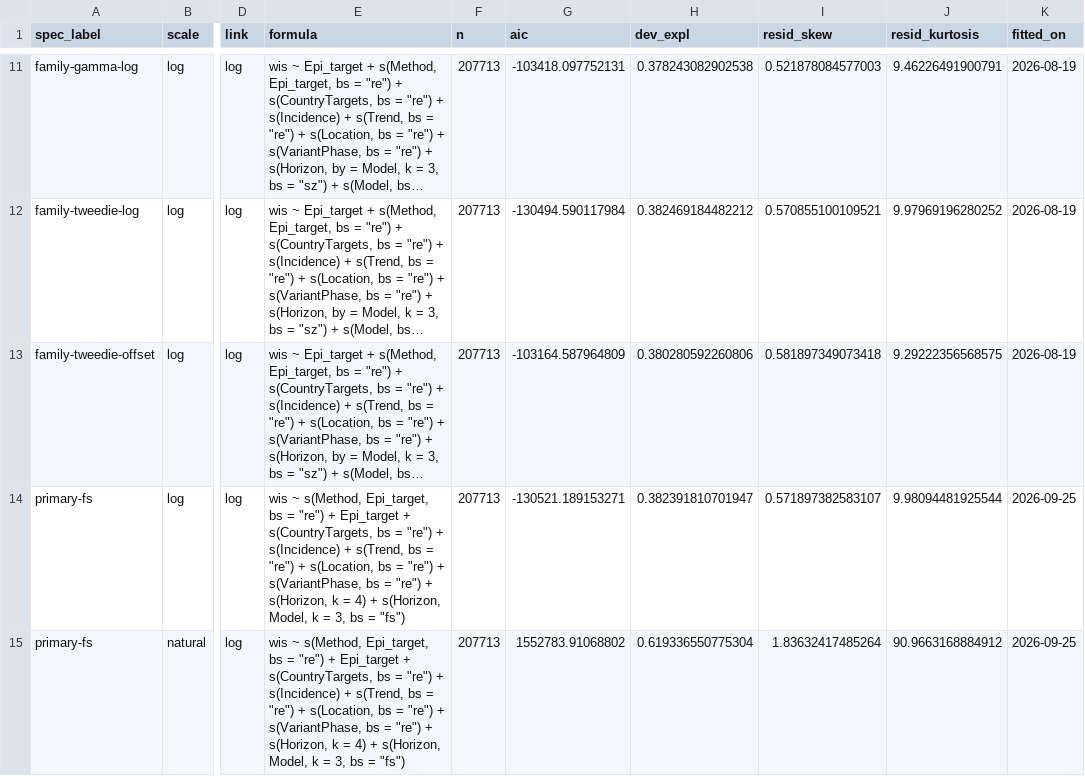
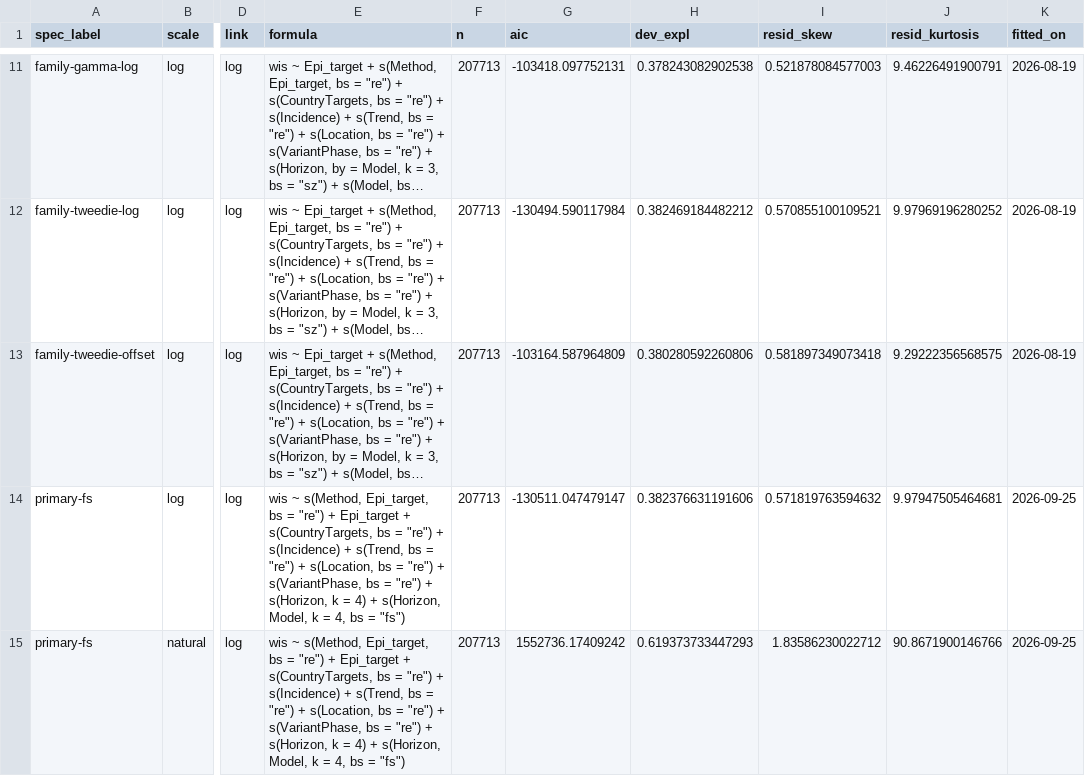
Before and after one commit to epiforecasts/eval-by-method, a CSV file: output/diagnostics/fit-summary.csv, drawn as a sheet; only a part is shown, gaps mark what is left out; long unchanged cells end in …; the diff names each change by its address in the sheet, - before the commit and + after, or states it on an @@ line.

Commit message:
Refit both scales with k = 4 horizon terms (primary-fs)
Commit-Via: LLM from @kathsherratt

```diff
--- a/output/diagnostics/fit-summary.csv
+++ b/output/diagnostics/fit-summary.csv
-E14:E15 (formula): …k = 3, bs =…
+E14:E15 (formula): …k = 4, bs =…
-G14 (aic): -130521.189153271
+G14 (aic): -130511.047479147
-H14 (dev_expl): 0.382391810701947
+H14 (dev_expl): 0.382376631191606
-I14 (resid_skew): 0.571897382583107
+I14 (resid_skew): 0.571819763594632
-J14 (resid_kurtosis): 9.98094481925544
+J14 (resid_kurtosis): 9.97947505464681
-G15 (aic): 1552783.91068802
+G15 (aic): 1552736.17409242
-H15 (dev_expl): 0.619336550775304
+H15 (dev_expl): 0.619373733447293
-I15 (resid_skew): 1.83632417485264
+I15 (resid_skew): 1.83586230022712
-J15 (resid_kurtosis): 90.9663168884912
+J15 (resid_kurtosis): 90.8671900146766
```
Also changed, not shown: 8 other files.
